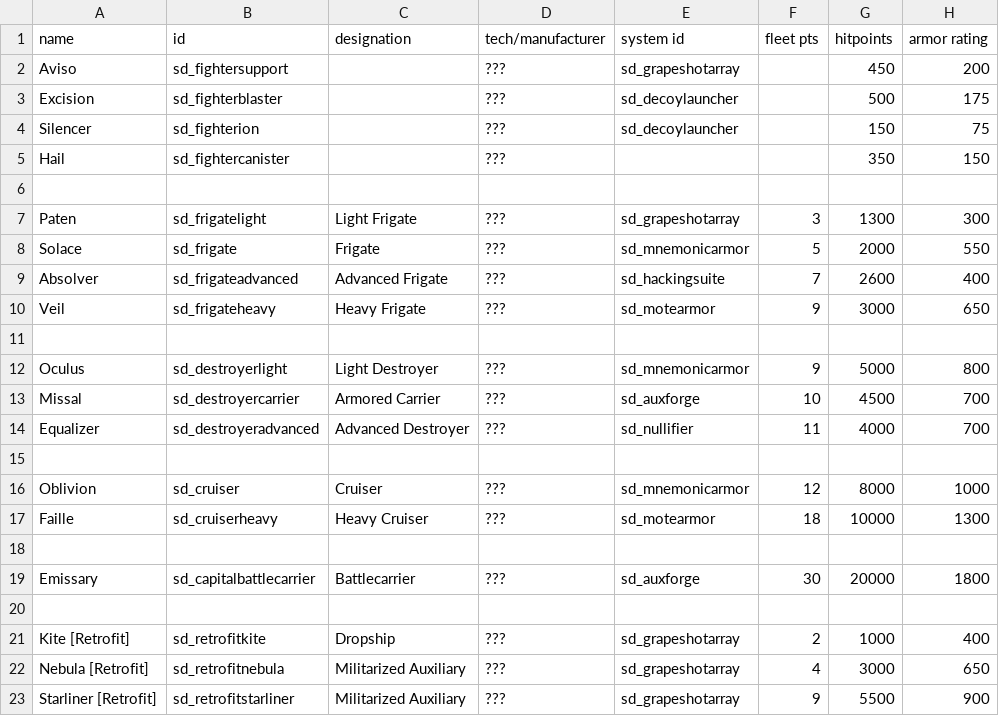
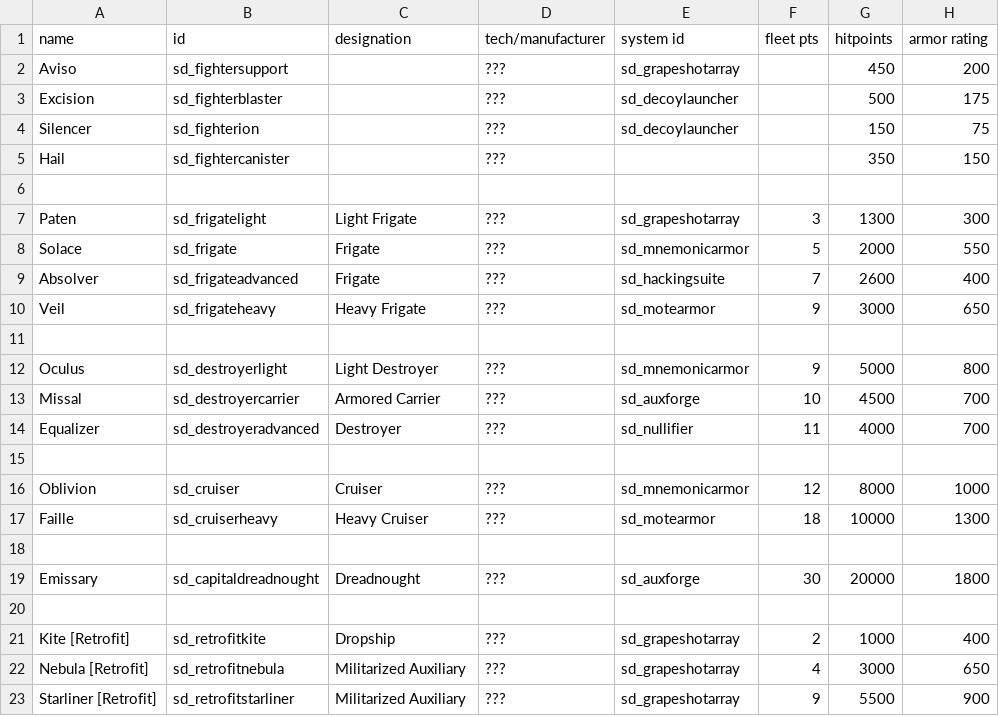
Before and after one commit to Sorrydough/Doughsector, a CSV file: data/hulls/ship_data.csv, drawn as a sheet; only a part is shown; the diff names each change by its address in the sheet, - before the commit and + after, or states it on an @@ line.

```diff
--- a/data/hulls/ship_data.csv
+++ b/data/hulls/ship_data.csv
-C9 (designation): Advanced Frigate
+C9 (designation): Frigate
-C14 (designation): Advanced Destroyer
+C14 (designation): Destroyer
-B19 (id): sd_capitalbattlecarrier
+B19 (id): sd_capitaldreadnought
-C19 (designation): Battlecarrier
+C19 (designation): Dreadnought
```
Also changed, not shown: data/lights/sd_texture_data.csv, data/weapons/weapon_data.csv, 23 other files.
